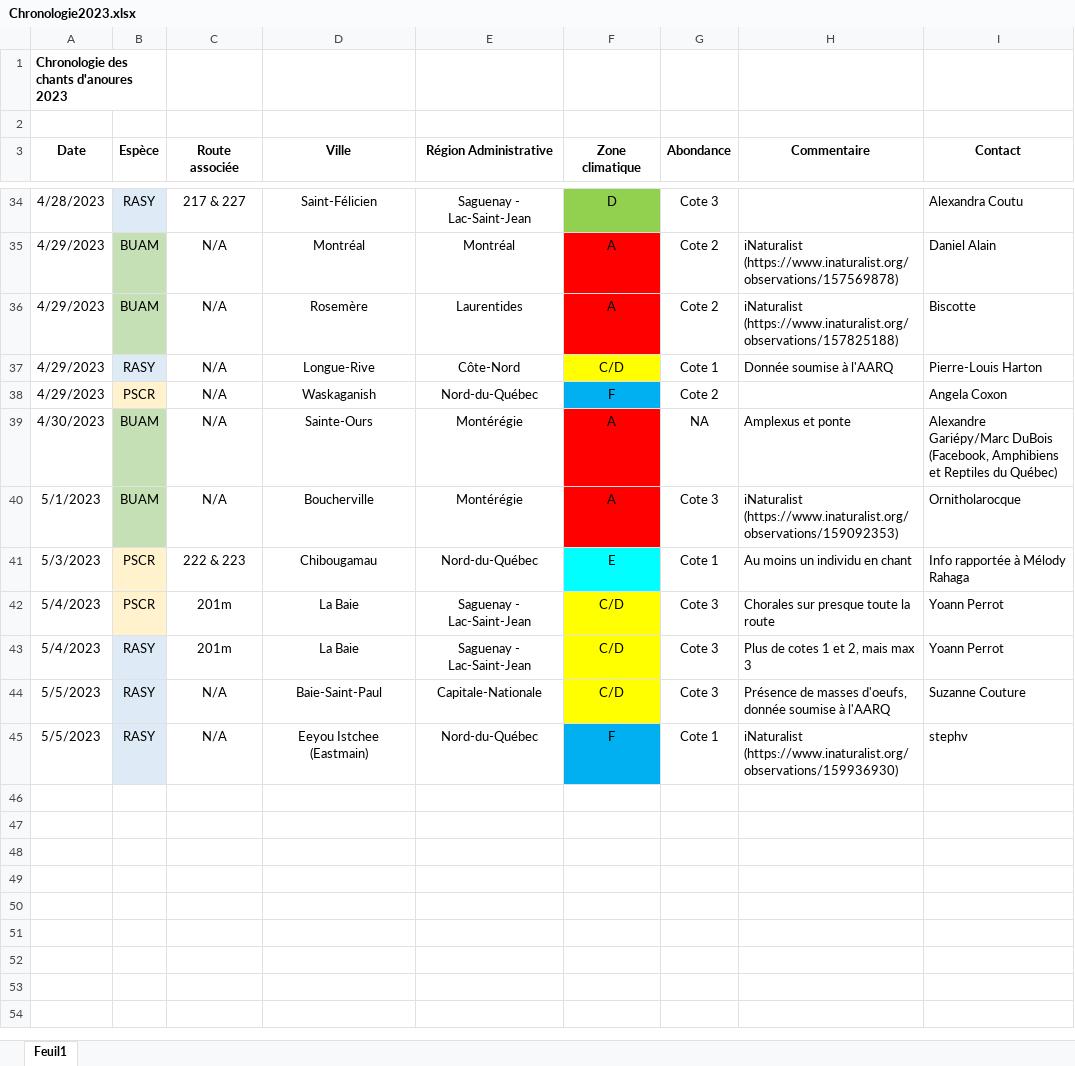
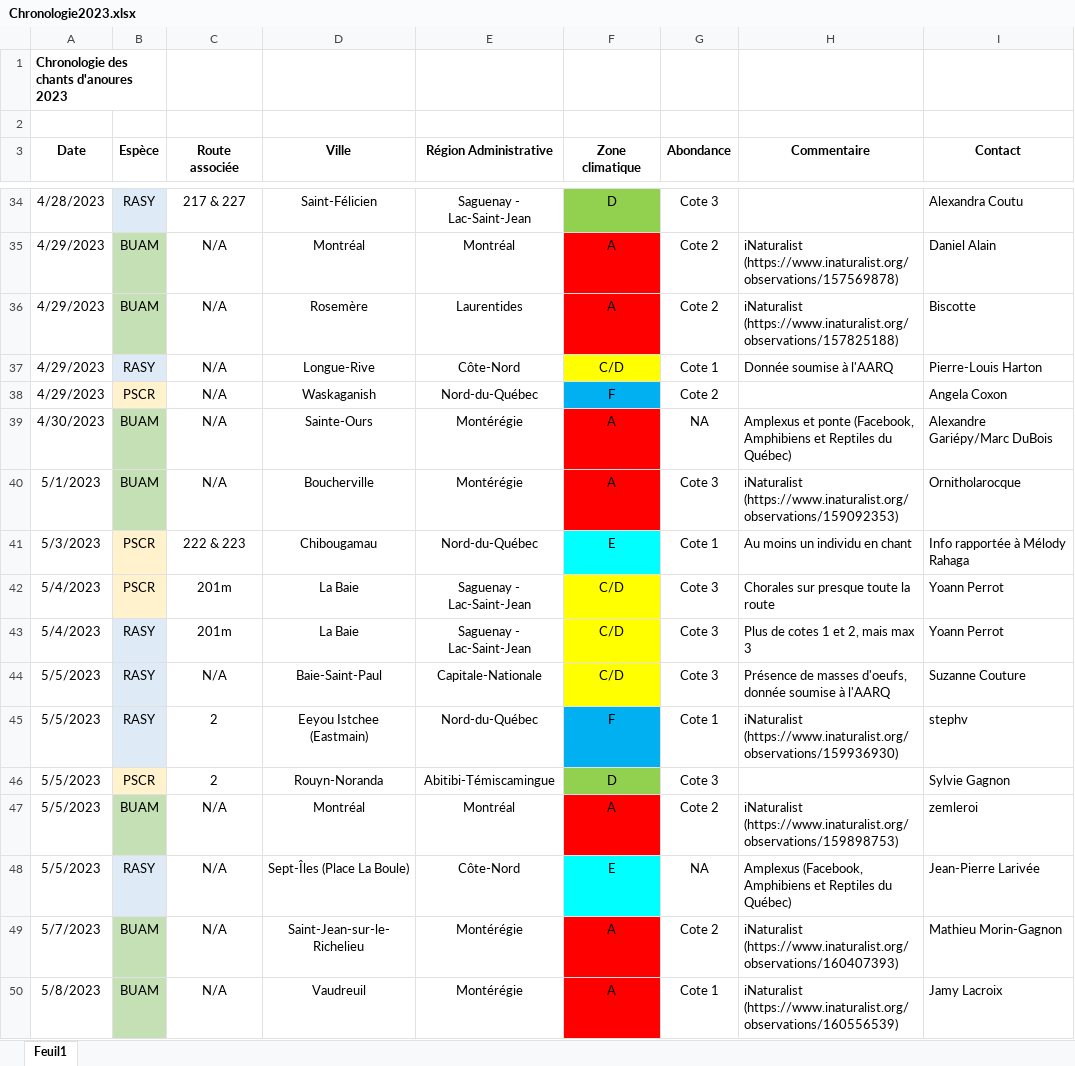
Before and after one commit to suivi-anoures-qc/suivi-anoures-qc, an Excel workbook: Chronologie2023.xlsx, sheet Feuil1, drawn as a sheet; only a part is shown, gaps mark what is left out; values as stored, in another font and other column widths than the file's, no borders; the diff names each change by its address in the sheet, - before the commit and + after, or states it on an @@ line.

Commit message:
Add files via upload

```diff
--- a/Chronologie2023.xlsx (sheet Feuil1)
+++ b/Chronologie2023.xlsx (sheet Feuil1)
-H39 (Commentaire): Amplexus et ponte
+H39 (Commentaire): Amplexus et ponte (Facebook, Amphibiens et Reptiles du Québec)
-I39 (Contact): …Gariépy/Marc DuBois (Facebook, Amphibiens et Reptiles du Québec)
+I39 (Contact): …Gariépy/Marc DuBois
-C45 (Route associée): N/A
+C45 (Route associée): 2
+row 46: 5/5/2023 | PSCR | 2 | Rouyn-Noranda | Abitibi-Témiscamingue | D | Cote 3 |  | Sylvie Gagnon
+row 47: 5/5/2023 | BUAM | N/A | Montréal | Montréal | A | Cote 2 | iNaturalist (https://www.inaturalist.org/observations/159898753) | zemleroi
+row 48: 5/5/2023 | RASY | N/A | Sept-Îles (Place La Boule) | Côte-Nord | E | NA | Amplexus (Facebook, Amphibiens et Reptiles du Québec) | Jean-Pierre Larivée
+row 49: 5/7/2023 | BUAM | N/A | Saint-Jean-sur-le-Richelieu | Montérégie | A | Cote 2 | iNaturalist (https://www.inaturalist.org/observations/160407393) | Mathieu Morin-Gagnon
+row 50: 5/8/2023 | BUAM | N/A | Vaudreuil | Montérégie | A | Cote 1 | iNaturalist (https://www.inaturalist.org/observations/160556539) | Jamy Lacroix
```
